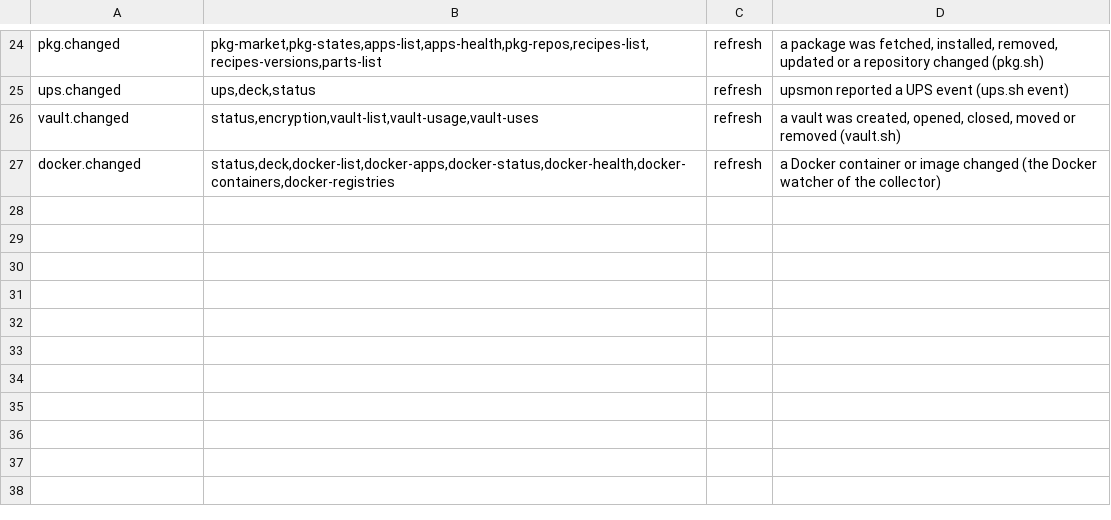
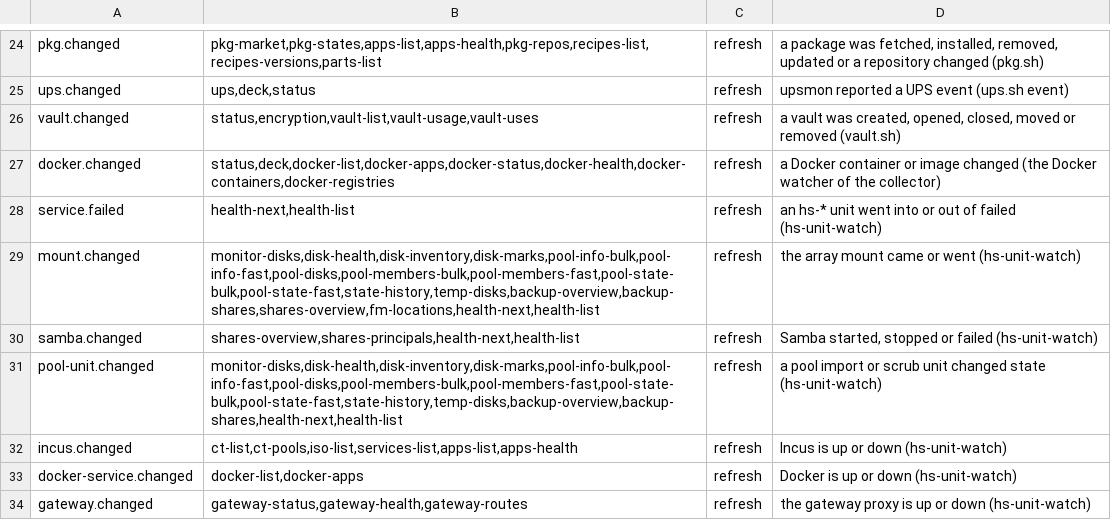
Before and after one commit to hobnix/core, a TSV file: scripts/lib/event-topics.tsv, drawn as a sheet; only a part is shown, gaps mark what is left out.

Commit message:
live: hs-unit-watch rules name events (step 13)
Signed-off-by: Wolfgang Schuchter <wolfgang@schuchter.dev>

```diff
--- a/scripts/lib/event-topics.tsv
+++ b/scripts/lib/event-topics.tsv
@@ -27 +27,8 @@ vault.changed	status,encryption,vault-list,vault-usage,vault-uses	refresh	a vaul
 docker.changed	status,deck,docker-list,docker-apps,docker-status,docker-health,docker-containers,docker-registries	refresh	a Docker container or image changed (the Docker watcher of the collector)
+service.failed	health-next,health-list	refresh	an hs-* unit went into or out of failed (hs-unit-watch)
+mount.changed	monitor-disks,disk-health,disk-inventory,disk-marks,pool-info-bulk,pool-info-fast,pool-disks,pool-members-bulk,pool-members-fast,pool-state-bulk,pool-state-fast,state-history,temp-disks,backup-overview,backup-shares,shares-overview,fm-locations,health-next,health-list	refresh	the array mount came or went (hs-unit-watch)
+samba.changed	shares-overview,shares-principals,health-next,health-list	refresh	Samba started, stopped or failed (hs-unit-watch)
+pool-unit.changed	monitor-disks,disk-health,disk-inventory,disk-marks,pool-info-bulk,pool-info-fast,pool-disks,pool-members-bulk,pool-members-fast,pool-state-bulk,pool-state-fast,state-history,temp-disks,backup-overview,backup-shares,health-next,health-list	refresh	a pool import or scrub unit changed state (hs-unit-watch)
+incus.changed	ct-list,ct-pools,iso-list,services-list,apps-list,apps-health	refresh	Incus is up or down (hs-unit-watch)
+docker-service.changed	docker-list,docker-apps	refresh	Docker is up or down (hs-unit-watch)
+gateway.changed	gateway-status,gateway-health,gateway-routes	refresh	the gateway proxy is up or down (hs-unit-watch)
```
Also changed, not shown: scripts/lib/unit-topics.tsv, 3 other files.
